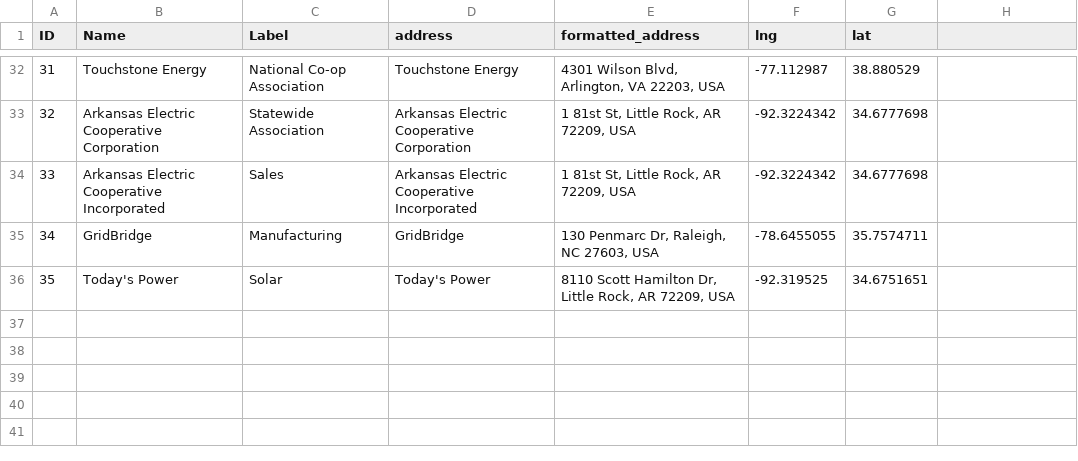
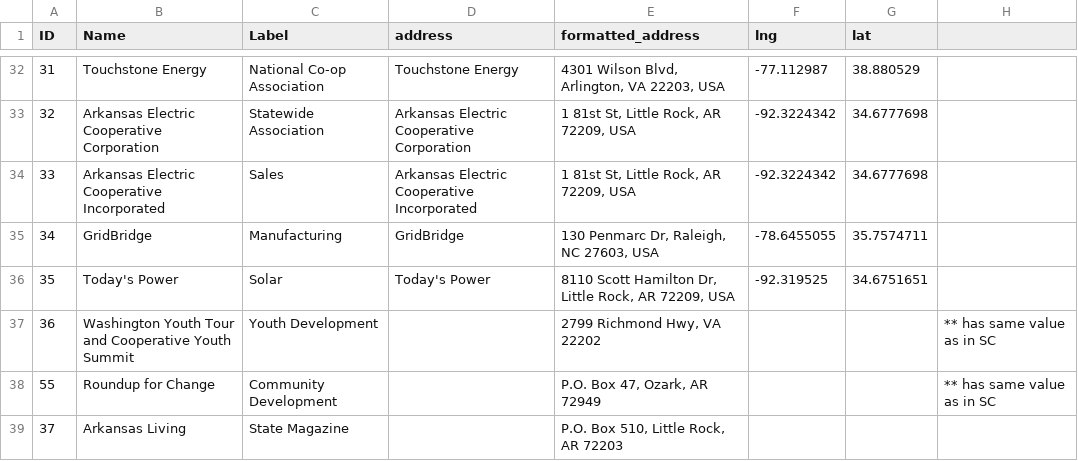
Before and after one commit to vwtyler/coopmaps, a CSV file: arkansas/data/aecc-geocoded-nodes.csv, drawn as a sheet; only a part is shown, gaps mark what is left out; the diff names each change by its address in the sheet, - before the commit and + after, or states it on an @@ line.

Commit message:
updated ark nodes
Adding to nodes and edges for Arkansas.

```diff
--- a/arkansas/data/aecc-geocoded-nodes.csv
+++ b/arkansas/data/aecc-geocoded-nodes.csv
+row 37: 36 | Washington Youth Tour and Cooperative Youth Summit | Youth Development |  | 2799 Richmond Hwy, VA 22202 |  |  | ** has same value as in SC
+row 38: 55 | Roundup for Change | Community Development |  | P.O. Box 47, Ozark, AR 72949 |  |  | ** has same value as in SC
+row 39: 37 | Arkansas Living | State Magazine |  | P.O. Box 510, Little Rock, AR 72203
```
Also changed, not shown: arkansas/data/aecc-edges.csv, 4 other files.
